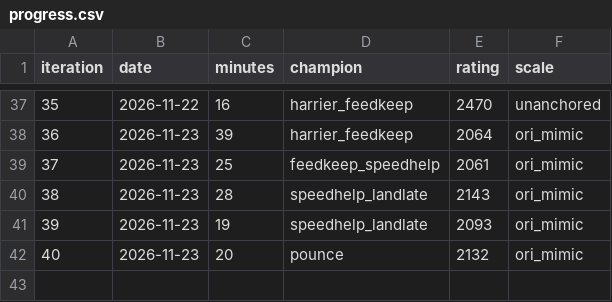
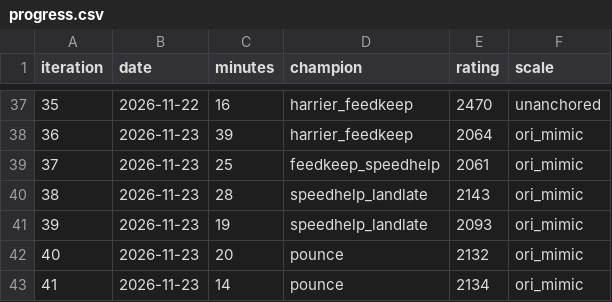
Before and after one commit to INTODAN/island-battles-rsi-bot, a CSV file: ledger/progress.csv, drawn as a sheet; only a part is shown, gaps mark what is left out.

```diff
--- a/ledger/progress.csv
+++ b/ledger/progress.csv
@@ -42 +42,2 @@ iteration,date,minutes,champion,rating,scale
 40,2026-11-23,20,pounce,2132,ori_mimic
+41,2026-11-23,14,pounce,2134,ori_mimic
```
Also changed, not shown: 4 other files.
